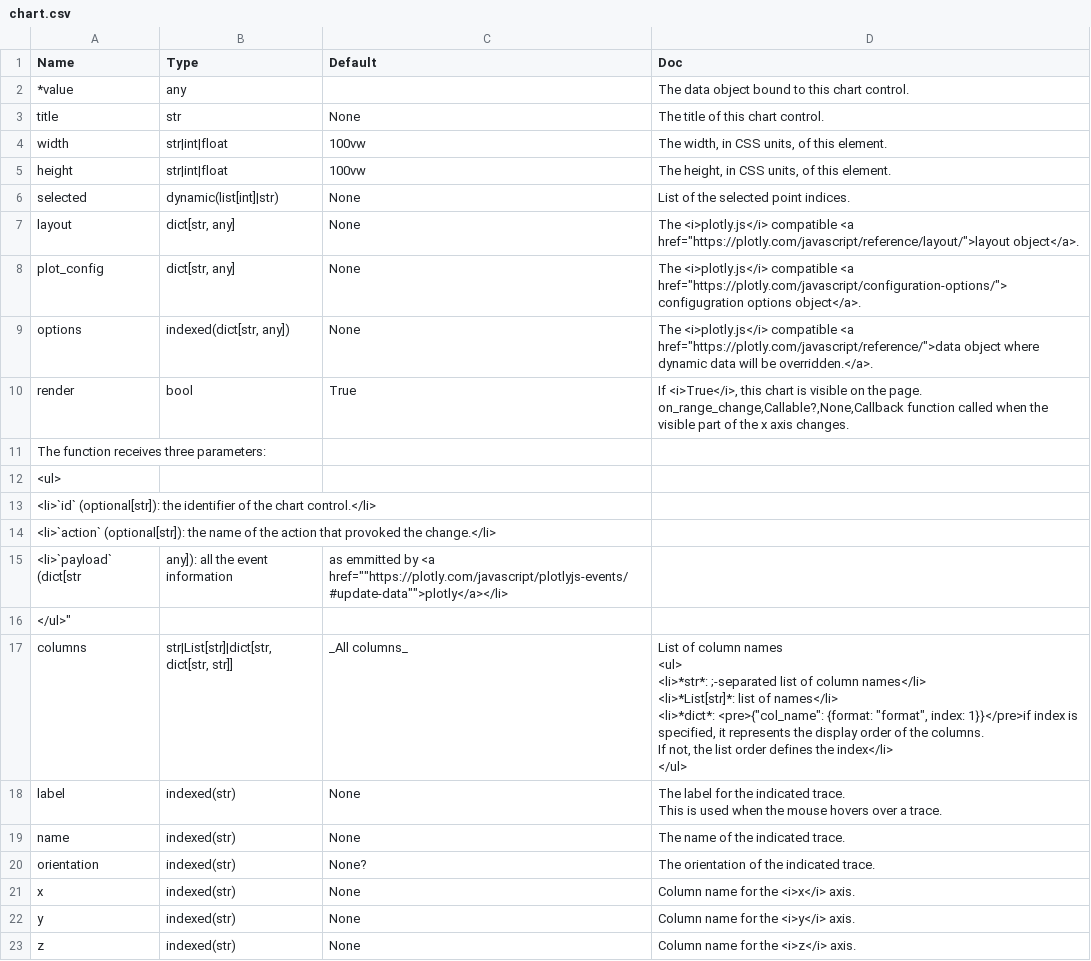
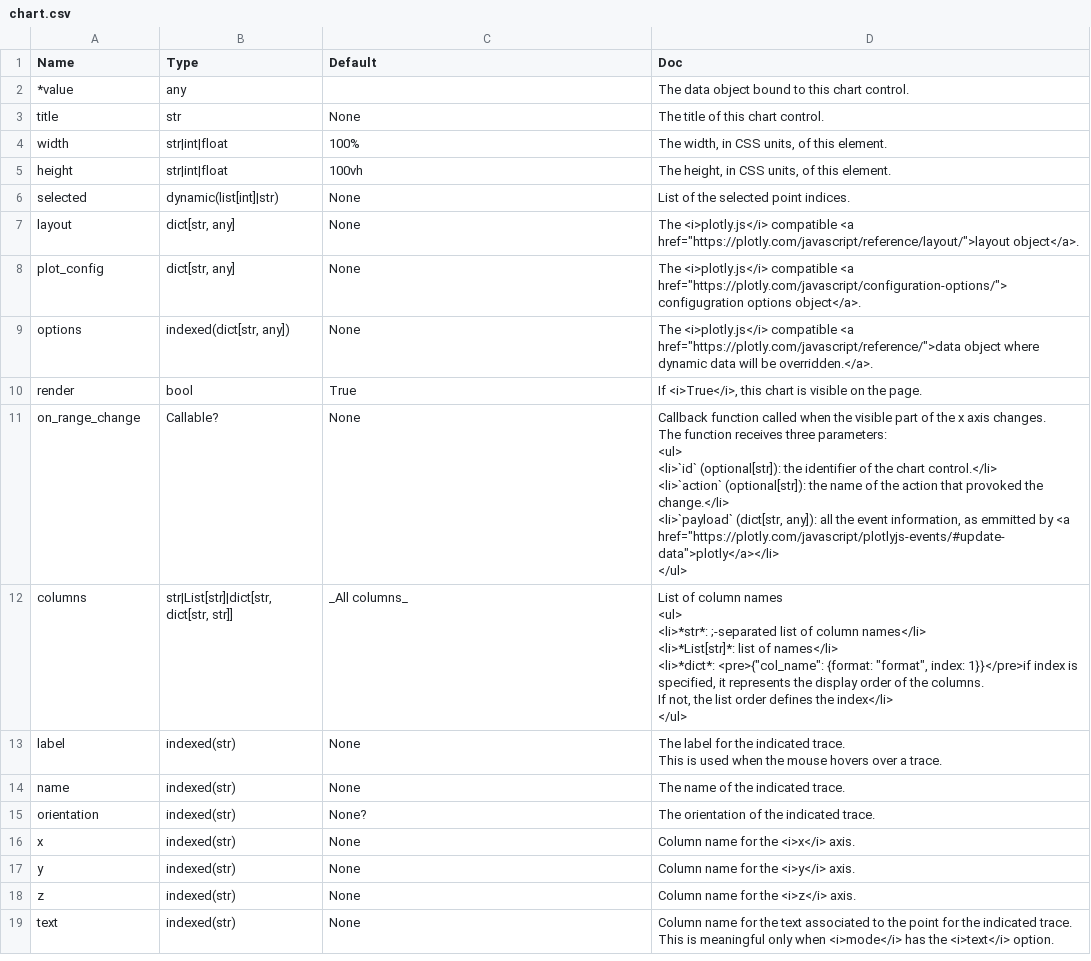
Before and after one commit to Avaiga/taipy, a CSV file: gui/doc/chart.csv, drawn as a sheet; only a part is shown; the shorter side is filled out with more unchanged rows.

```diff
--- a/gui/doc/chart.csv
+++ b/gui/doc/chart.csv
@@ -3,4 +3,4 @@
 title,str,None,The title of this chart control.
-width,str|int|float,100vw,"The width, in CSS units, of this element."
-height,str|int|float,100vw,"The height, in CSS units, of this element."
+width,str|int|float,100%,"The width, in CSS units, of this element."
+height,str|int|float,100vh,"The height, in CSS units, of this element."
 selected,dynamic(list[int]|str),None,List of the selected point indices.
@@ -9,10 +9,10 @@ plot_config,"dict[str, any]",None,"The <i>plotly.js</i> compatible <a href=""htt
 options,"indexed(dict[str, any])",None,"The <i>plotly.js</i> compatible <a href=""https://plotly.com/javascript/reference/"">data object where dynamic data will be overridden.</a>."
-render,bool,True,"If <i>True</i>, this chart is visible on the page.
-on_range_change,Callable?,None,"Callback function called when the visible part of the x axis changes.
-The function receives three parameters:
-<ul>
-<li>`id` (optional[str]): the identifier of the chart control.</li>
-<li>`action` (optional[str]): the name of the action that provoked the change.</li>
-<li>`payload` (dict[str, any]): all the event information, as emmitted by <a href=""https://plotly.com/javascript/plotlyjs-events/#update-data"">plotly</a></li>
-</ul>"
+render,bool,True,"If <i>True</i>, this chart is visible on the page."
+on_range_change,Callable?,None,"Callback function called when the visible part of the x axis changes.
+The function receives three parameters:
+<ul>
+<li>`id` (optional[str]): the identifier of the chart control.</li>
+<li>`action` (optional[str]): the name of the action that provoked the change.</li>
+<li>`payload` (dict[str, any]): all the event information, as emmitted by <a href=""https://plotly.com/javascript/plotlyjs-events/#update-data"">plotly</a></li>
+</ul>"
 columns,"str|List[str]|dict[str, dict[str, str]]",_All columns_,"List of column names
```
Also changed, not shown: 10 other files.
